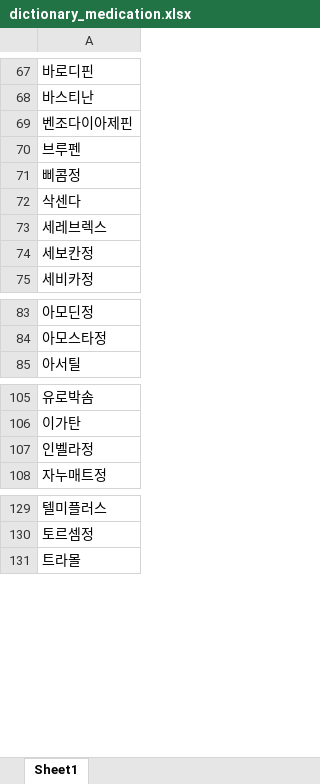
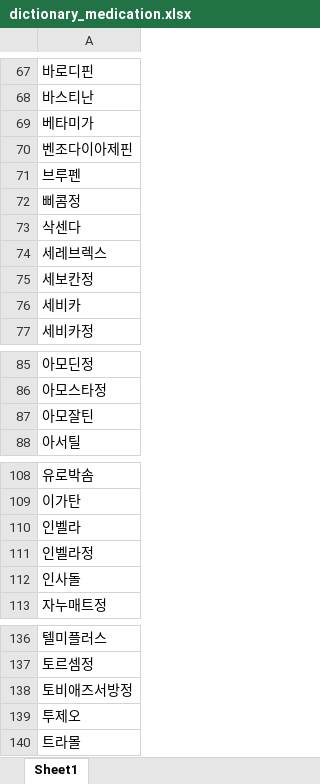
Before and after one commit to rkiee/project-emr2kcd-dataset, an Excel workbook: dictionary_medication.xlsx, sheet Sheet1, drawn as a sheet; only a part is shown, gaps mark what is left out; values as stored, in another font and other column widths than the file's, no borders; the diff covers the shown part only; the diff names each change by its address in the sheet, - before the commit and + after, or states it on an @@ line.

```diff
--- a/dictionary_medication.xlsx (sheet Sheet1)
+++ b/dictionary_medication.xlsx (sheet Sheet1)
+row 69: 베타미가
+row 76: 세비카
+row 87: 아모잘틴
+row 110: 인벨라
+row 112: 인사돌
+row 138: 토비애즈서방정
+row 139: 투제오
```
Also changed, not shown: 3 added rows elsewhere in this sheet, dictionary.xlsx, stopwords.xlsx.
